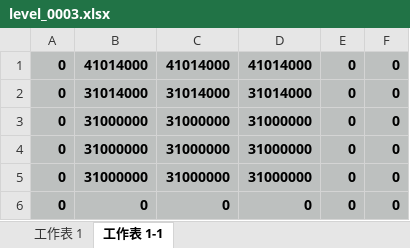
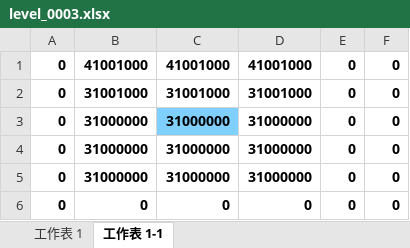
Before and after one commit to zhs007/block7, an Excel workbook: xlsxmaps/level_0003.xlsx, sheet 工作表 1-1, drawn as a sheet; values as stored, in another font and other column widths than the file's, no borders; the diff names each change by its address in the sheet, - before the commit and + after, or states it on an @@ line.

```diff
--- a/xlsxmaps/level_0003.xlsx (sheet 工作表 1-1)
+++ b/xlsxmaps/level_0003.xlsx (sheet 工作表 1-1)
-A1:F2 fill: #BDC0BF
+A1:F2 fill: none
-B1: 41014000
+B1: 41001000
-C1: 41014000
+C1: 41001000
-D1: 41014000
+D1: 41001000
-B2: 31014000
+B2: 31001000
-C2: 31014000
+C2: 31001000
-D2: 31014000
+D2: 31001000
-A3:B3 fill: #BDC0BF
+A3:B3 fill: none
-C3 fill: #BDC0BF
+C3 fill: #7FD0FF
-D3:F3 fill: #BDC0BF
+D3:F3 fill: none
-A4:F6 fill: #BDC0BF
+A4:F6 fill: none
```
Also changed, not shown: sheet 工作表 1, xlsxmaps/level_0001.xlsx, xlsxmaps/level_0002.xlsx, 3 other files.
